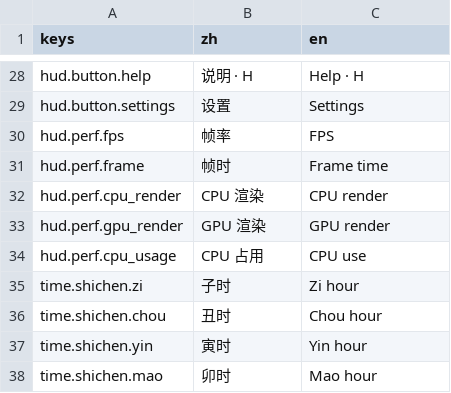
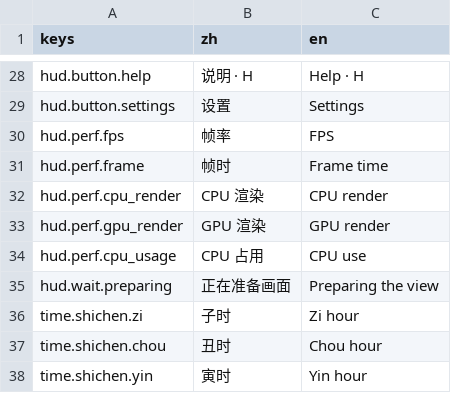
Before and after one commit to Wendystar0628/UESTC_RPG, a CSV file: game/hud/i18n/zh.csv, drawn as a sheet; only a part is shown, gaps mark what is left out; the shorter side is filled out with more unchanged rows; the diff names each change by its address in the sheet, - before the commit and + after, or states it on an @@ line.

```diff
--- a/game/hud/i18n/zh.csv
+++ b/game/hud/i18n/zh.csv
+row 35: hud.wait.preparing | 正在准备画面 | Preparing the view
```
Also changed, not shown: 4 other files.
